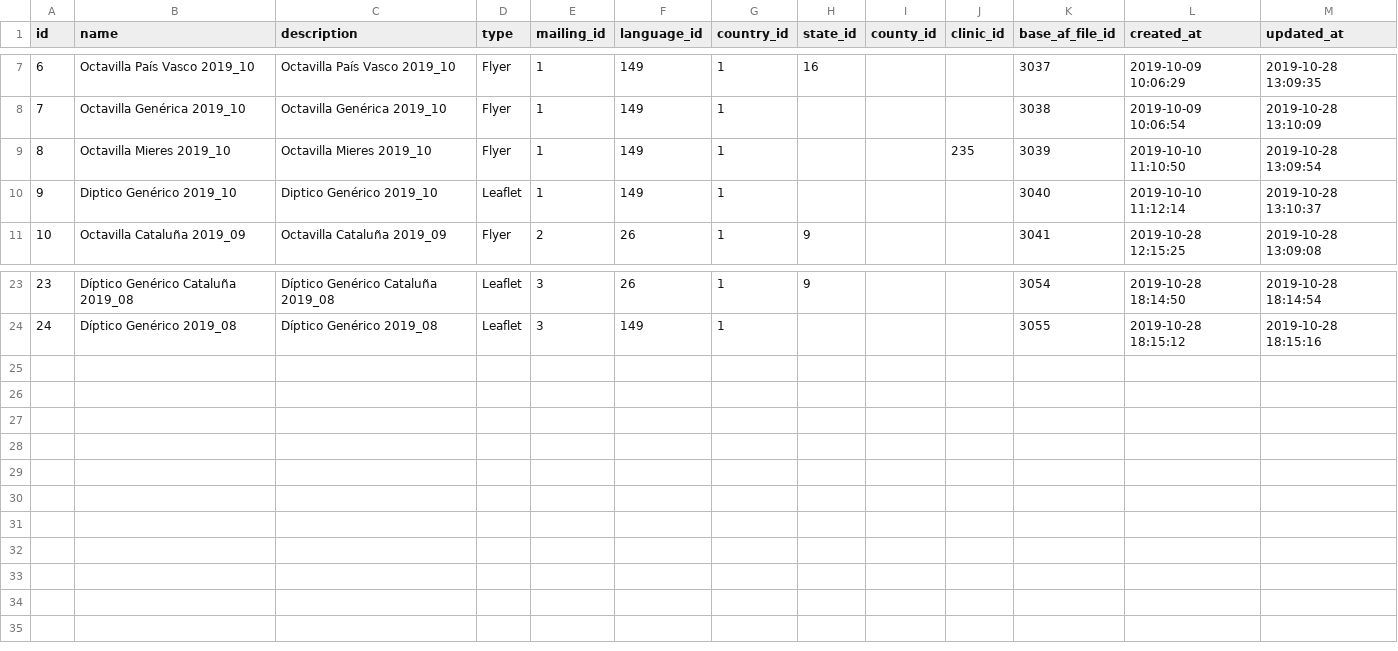
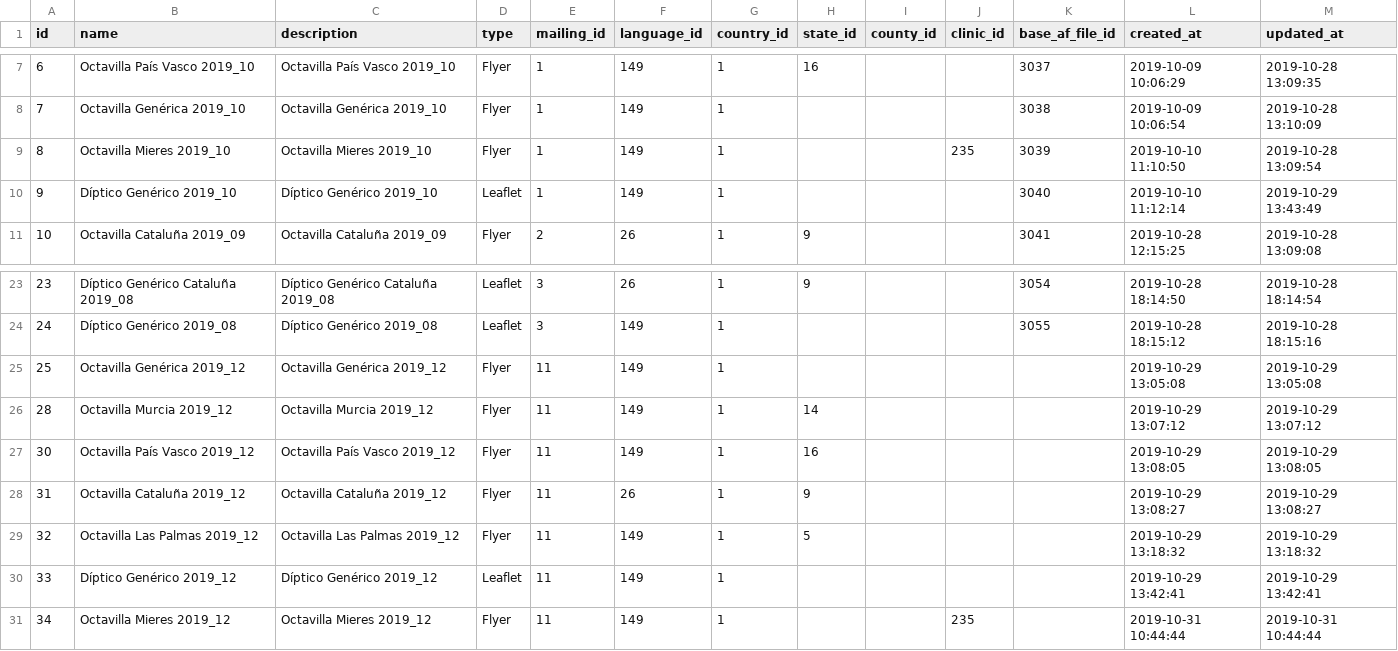
Before and after one commit to storagekid/miDentix, a CSV file: database/seeds/csvs/mailing_designs.csv, drawn as a sheet; only a part is shown, gaps mark what is left out.

```diff
--- a/database/seeds/csvs/mailing_designs.csv
+++ b/database/seeds/csvs/mailing_designs.csv
@@ -9,3 +9,3 @@ id,"name","description","type",mailing_id,language_id,country_id,state_id,county
 8,"Octavilla Mieres 2019_10","Octavilla Mieres 2019_10","Flyer",1,149,1,,,235,3039,"2019-10-10 11:10:50","2019-10-28 13:09:54"
-9,"Diptico Genérico 2019_10","Diptico Genérico 2019_10","Leaflet",1,149,1,,,,3040,"2019-10-10 11:12:14","2019-10-28 13:10:37"
+9,"Díptico Genérico 2019_10","Díptico Genérico 2019_10","Leaflet",1,149,1,,,,3040,"2019-10-10 11:12:14","2019-10-29 13:43:49"
 10,"Octavilla Cataluña 2019_09","Octavilla Cataluña 2019_09","Flyer",2,26,1,9,,,3041,"2019-10-28 12:15:25","2019-10-28 13:09:08"
@@ -24 +24,8 @@ id,"name","description","type",mailing_id,language_id,country_id,state_id,county
 24,"Díptico Genérico 2019_08","Díptico Genérico 2019_08","Leaflet",3,149,1,,,,3055,"2019-10-28 18:15:12","2019-10-28 18:15:16"
+25,"Octavilla Genérica 2019_12","Octavilla Genérica 2019_12","Flyer",11,149,1,,,,,"2019-10-29 13:05:08","2019-10-29 13:05:08"
+28,"Octavilla Murcia 2019_12","Octavilla Murcia 2019_12","Flyer",11,149,1,14,,,,"2019-10-29 13:07:12","2019-10-29 13:07:12"
+30,"Octavilla País Vasco 2019_12","Octavilla País Vasco 2019_12","Flyer",11,149,1,16,,,,"2019-10-29 13:08:05","2019-10-29 13:08:05"
+31,"Octavilla Cataluña 2019_12","Octavilla Cataluña 2019_12","Flyer",11,26,1,9,,,,"2019-10-29 13:08:27","2019-10-29 13:08:27"
+32,"Octavilla Las Palmas 2019_12","Octavilla Las Palmas 2019_12","Flyer",11,149,1,5,,,,"2019-10-29 13:18:32","2019-10-29 13:18:32"
+33,"Díptico Genérico 2019_12","Díptico Genérico 2019_12","Leaflet",11,149,1,,,,,"2019-10-29 13:42:41","2019-10-29 13:42:41"
+34,"Octavilla Mieres 2019_12","Octavilla Mieres 2019_12","Flyer",11,149,1,,,235,,"2019-10-31 10:44:44","2019-10-31 10:44:44"
```
Also changed, not shown: database/seeds/csvs/clinic_poster_distributions.csv, database/seeds/csvs/clinic_poster_priorities.csv, 21 other files.
